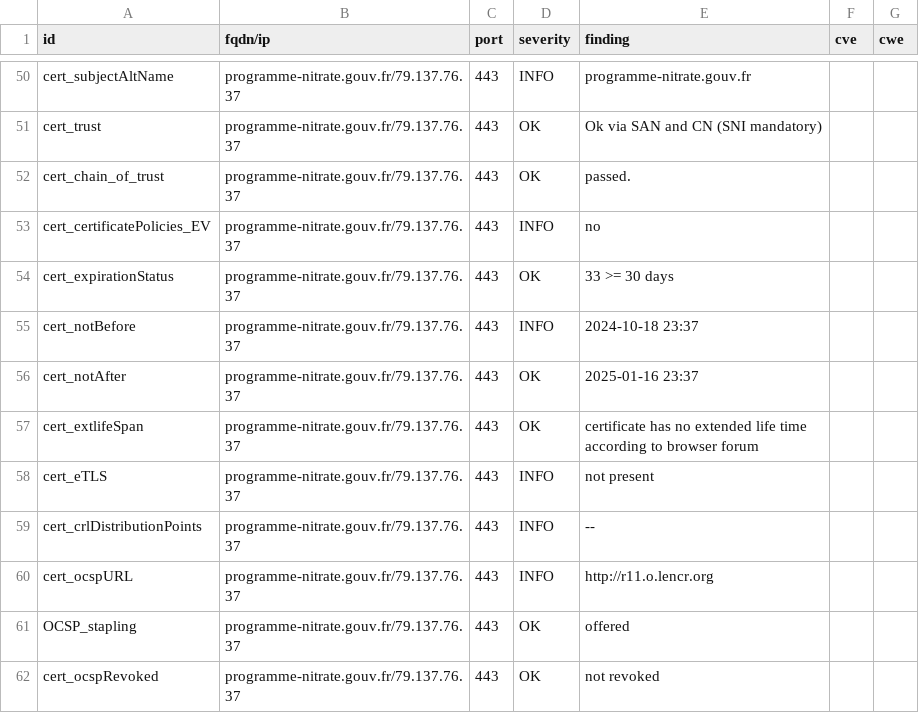
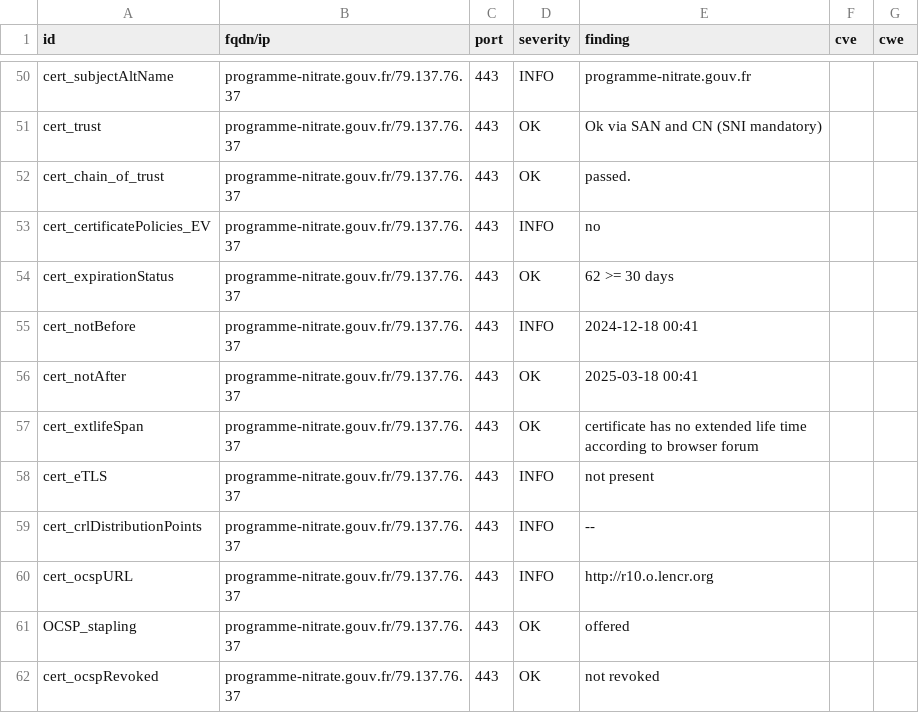
Before and after one commit to GKO-org/dashlordPrd8, a CSV file: results/aHR0cHM6Ly9wcm9ncmFtbWUtbml0cmF0ZS5nb3V2LmZy/testssl.csv, drawn as a sheet; only a part is shown, gaps mark what is left out; the diff covers the shown part only.

Commit message:
update: https://programme-nitrate.gouv.fr

```diff
--- a/results/aHR0cHM6Ly9wcm9ncmFtbWUtbml0cmF0ZS5nb3V2LmZy/testssl.csv
+++ b/results/aHR0cHM6Ly9wcm9ncmFtbWUtbml0cmF0ZS5nb3V2LmZy/testssl.csv
@@ -53,5 +53,5 @@
 "cert_certificatePolicies_EV","programme-nitrate.gouv.fr/79.137.76.37","443","INFO","no","",""
-"cert_expirationStatus","programme-nitrate.gouv.fr/79.137.76.37","443","OK","33 >= 30 days","",""
-"cert_notBefore","programme-nitrate.gouv.fr/79.137.76.37","443","INFO","2024-10-18 23:37","",""
-"cert_notAfter","programme-nitrate.gouv.fr/79.137.76.37","443","OK","2025-01-16 23:37","",""
+"cert_expirationStatus","programme-nitrate.gouv.fr/79.137.76.37","443","OK","62 >= 30 days","",""
+"cert_notBefore","programme-nitrate.gouv.fr/79.137.76.37","443","INFO","2024-12-18 00:41","",""
+"cert_notAfter","programme-nitrate.gouv.fr/79.137.76.37","443","OK","2025-03-18 00:41","",""
 "cert_extlifeSpan","programme-nitrate.gouv.fr/79.137.76.37","443","OK","certificate has no extended life time according to browser forum","",""
@@ -59,3 +59,3 @@
 "cert_crlDistributionPoints","programme-nitrate.gouv.fr/79.137.76.37","443","INFO","--","",""
-"cert_ocspURL","programme-nitrate.gouv.fr/79.137.76.37","443","INFO","http://r11.o.lencr.org","",""
+"cert_ocspURL","programme-nitrate.gouv.fr/79.137.76.37","443","INFO","http://r10.o.lencr.org","",""
 "OCSP_stapling","programme-nitrate.gouv.fr/79.137.76.37","443","OK","offered","",""
```
Also changed, not shown: 11 edited cells elsewhere in this file, 8 other files.
